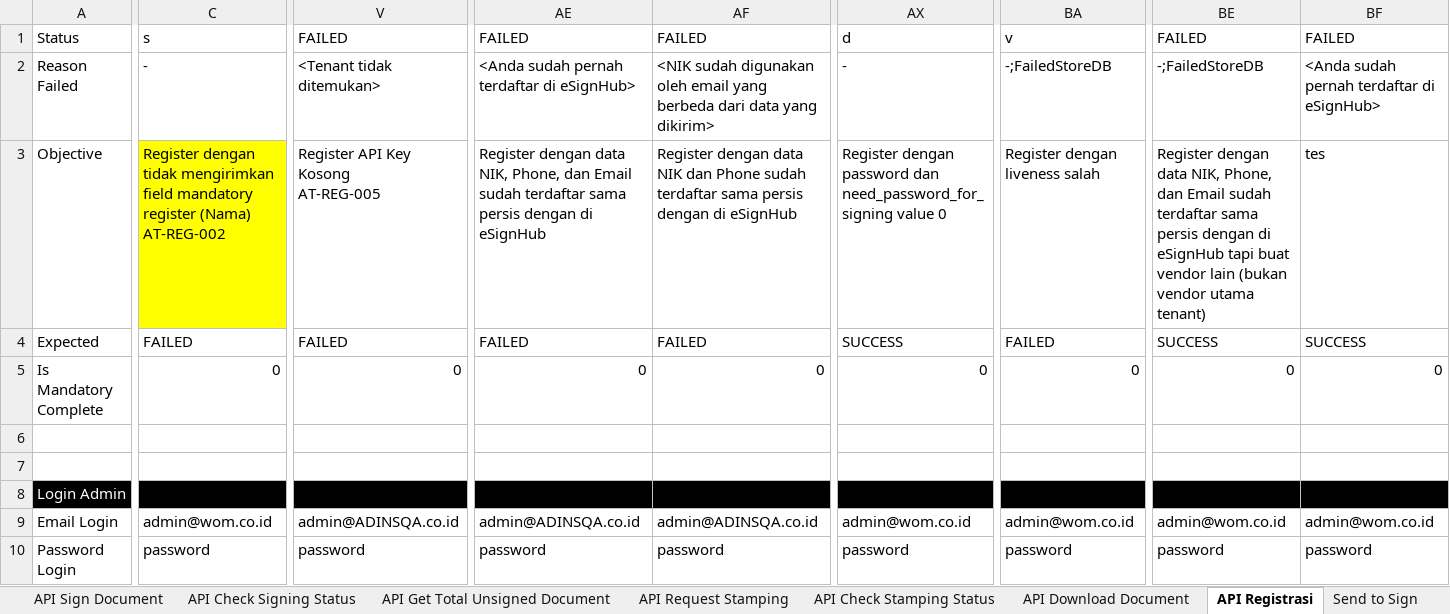
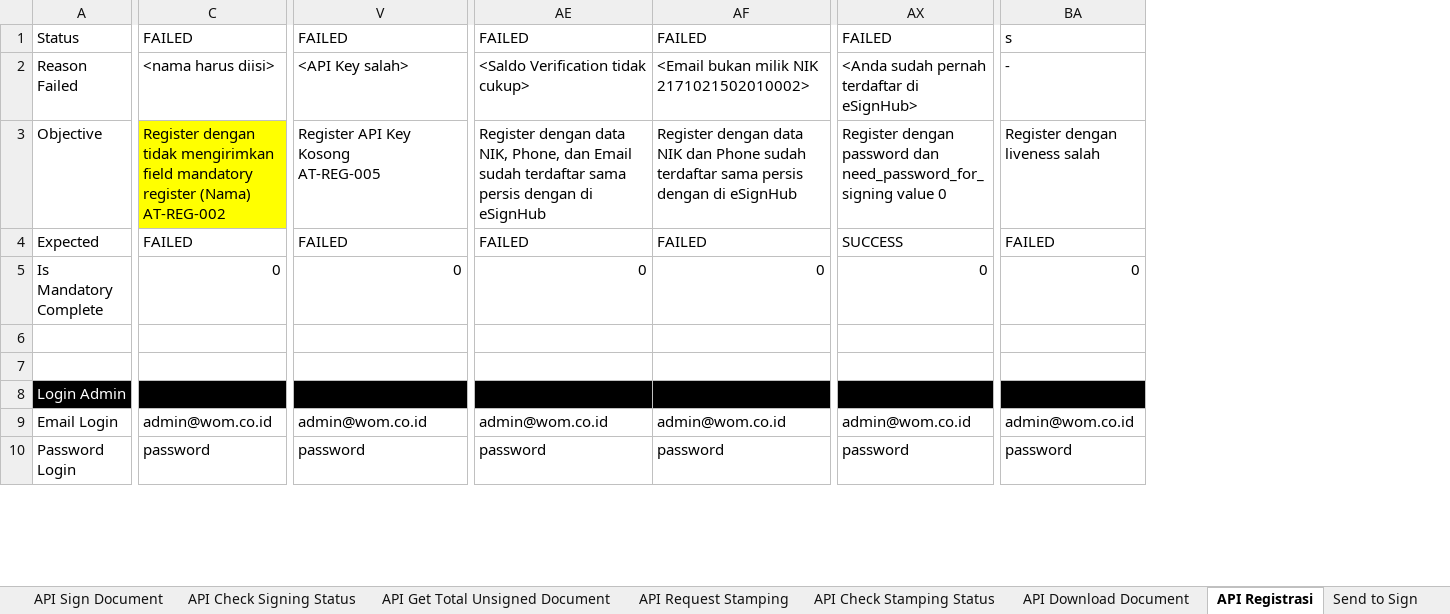
Before and after one commit to qcadins/ATeSign, an Excel workbook: Excel/2.1 Esign - Full API Services.xlsx, sheet API Registrasi, drawn as a sheet; only a part is shown, gaps mark what is left out; values as stored, in another font and other column widths than the file's, no borders; conditional formats not drawn; removed rows and columns are numbered as before the commit, all else as after; the diff covers the shown part only; the diff names each change by its address in the sheet, - before the commit and + after, or states it on an @@ line.

```diff
--- a/Excel/2.1 Esign - Full API Services.xlsx (sheet API Registrasi)
+++ b/Excel/2.1 Esign - Full API Services.xlsx (sheet API Registrasi)
-column BE, rows 1-10: FAILED | -;FailedStoreDB | Register dengan data NIK, Phone, dan Email sudah terdaftar sama persis dengan di eSignHub tapi buat vendor lain (bukan vendor utama tenant) | SUCCESS | 0 |  |  |  | admin@wom.co.id | password
-column BF, rows 1-10: FAILED | <Anda sudah pernah terdaftar di eSignHub> | tes | SUCCESS | 0 |  |  |  | admin@wom.co.id | password
-C1: s
+C1: FAILED
-AX1: d
+AX1: FAILED
-BA1: v
+BA1: s
-C2: -
+C2: <nama harus diisi>
-V2: <Tenant tidak ditemukan>
+V2: <API Key salah>
-AE2: <Anda sudah pernah terdaftar di eSignHub>
+AE2: <Saldo Verification tidak cukup>
-AF2: <NIK sudah digunakan oleh email yang berbeda dari data yang dikirim>
+AF2: <Email bukan milik NIK 2171021502010002>
-AX2: -
+AX2: <Anda sudah pernah terdaftar di eSignHub>
-BA2: -;FailedStoreDB
+BA2: -
-V9: admin@ADINSQA.co.id
+V9: admin@wom.co.id
-AE9: admin@ADINSQA.co.id
+AE9: admin@wom.co.id
-AF9: admin@ADINSQA.co.id
+AF9: admin@wom.co.id
```
Also changed, not shown: 3 added rows, 3 removed rows and 66 edited cells elsewhere in this sheet, sheet API Sign Document, sheet API Generate Invitation Link, sheet API Check Stamping Status, sheet API Check Signing Status, sheet API Request Stamping, sheet API Get Total Unsigned Document, 5 more sheets, formulas that keep their value, Excel/2. Esign.xlsx.
